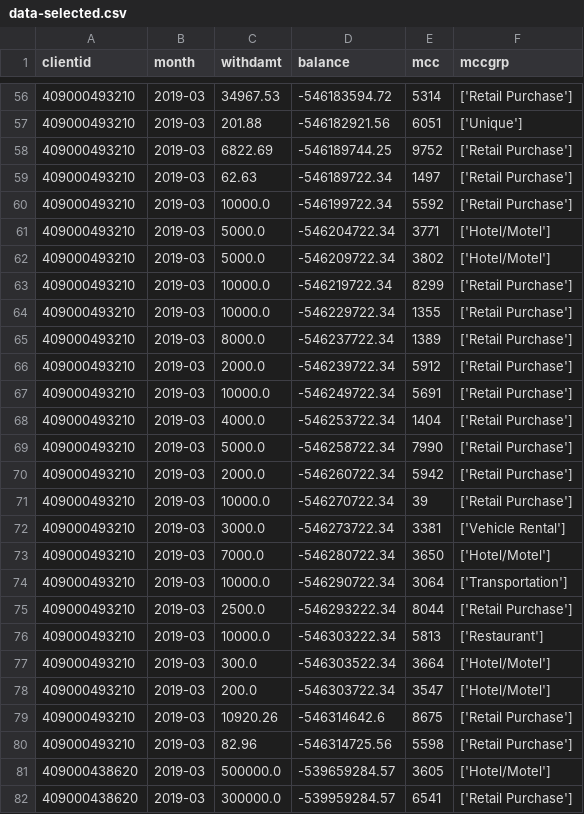
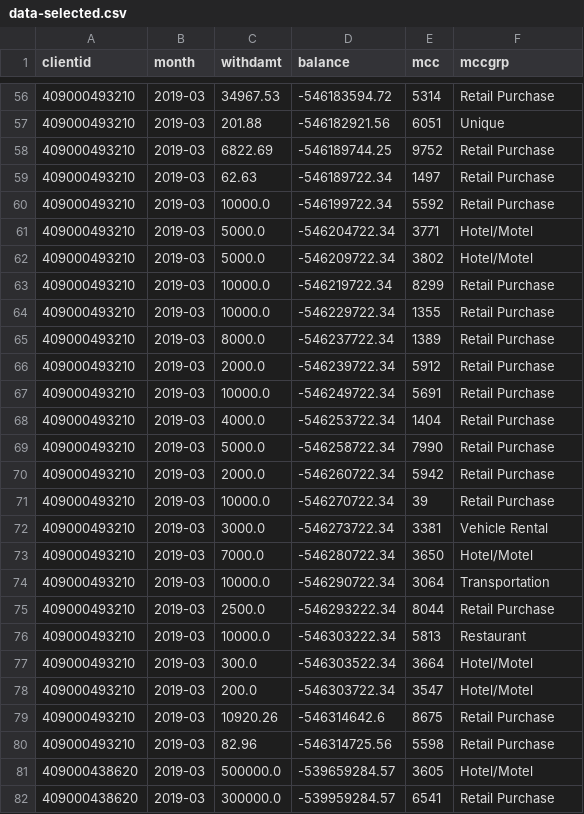
Before and after one commit to tanyalamonova/transactions, a CSV file: data-selected.csv, drawn as a sheet; only a part is shown, gaps mark what is left out; the diff covers the shown part only.

```diff
--- a/data-selected.csv
+++ b/data-selected.csv
@@ -56,27 +56,27 @@ clientid,month,withdamt,balance,mcc,mccgrp
-409000493210,2019-03,34967.53,-546183594.72,5314,['Retail Purchase']
-409000493210,2019-03,201.88,-546182921.56,6051,['Unique']
-409000493210,2019-03,6822.69,-546189744.25,9752,['Retail Purchase']
-409000493210,2019-03,62.63,-546189722.34,1497,['Retail Purchase']
-409000493210,2019-03,10000.0,-546199722.34,5592,['Retail Purchase']
-409000493210,2019-03,5000.0,-546204722.34,3771,['Hotel/Motel']
-409000493210,2019-03,5000.0,-546209722.34,3802,['Hotel/Motel']
-409000493210,2019-03,10000.0,-546219722.34,8299,['Retail Purchase']
-409000493210,2019-03,10000.0,-546229722.34,1355,['Retail Purchase']
-409000493210,2019-03,8000.0,-546237722.34,1389,['Retail Purchase']
-409000493210,2019-03,2000.0,-546239722.34,5912,['Retail Purchase']
-409000493210,2019-03,10000.0,-546249722.34,5691,['Retail Purchase']
-409000493210,2019-03,4000.0,-546253722.34,1404,['Retail Purchase']
-409000493210,2019-03,5000.0,-546258722.34,7990,['Retail Purchase']
-409000493210,2019-03,2000.0,-546260722.34,5942,['Retail Purchase']
-409000493210,2019-03,10000.0,-546270722.34,39,['Retail Purchase']
-409000493210,2019-03,3000.0,-546273722.34,3381,['Vehicle Rental']
-409000493210,2019-03,7000.0,-546280722.34,3650,['Hotel/Motel']
-409000493210,2019-03,10000.0,-546290722.34,3064,['Transportation']
-409000493210,2019-03,2500.0,-546293222.34,8044,['Retail Purchase']
-409000493210,2019-03,10000.0,-546303222.34,5813,['Restaurant']
-409000493210,2019-03,300.0,-546303522.34,3664,['Hotel/Motel']
-409000493210,2019-03,200.0,-546303722.34,3547,['Hotel/Motel']
-409000493210,2019-03,10920.26,-546314642.6,8675,['Retail Purchase']
-409000493210,2019-03,82.96,-546314725.56,5598,['Retail Purchase']
-409000438620,2019-03,500000.0,-539659284.57,3605,['Hotel/Motel']
-409000438620,2019-03,300000.0,-539959284.57,6541,['Retail Purchase']
+409000493210,2019-03,34967.53,-546183594.72,5314,Retail Purchase
+409000493210,2019-03,201.88,-546182921.56,6051,Unique
+409000493210,2019-03,6822.69,-546189744.25,9752,Retail Purchase
+409000493210,2019-03,62.63,-546189722.34,1497,Retail Purchase
+409000493210,2019-03,10000.0,-546199722.34,5592,Retail Purchase
+409000493210,2019-03,5000.0,-546204722.34,3771,Hotel/Motel
+409000493210,2019-03,5000.0,-546209722.34,3802,Hotel/Motel
+409000493210,2019-03,10000.0,-546219722.34,8299,Retail Purchase
+409000493210,2019-03,10000.0,-546229722.34,1355,Retail Purchase
+409000493210,2019-03,8000.0,-546237722.34,1389,Retail Purchase
+409000493210,2019-03,2000.0,-546239722.34,5912,Retail Purchase
+409000493210,2019-03,10000.0,-546249722.34,5691,Retail Purchase
+409000493210,2019-03,4000.0,-546253722.34,1404,Retail Purchase
+409000493210,2019-03,5000.0,-546258722.34,7990,Retail Purchase
+409000493210,2019-03,2000.0,-546260722.34,5942,Retail Purchase
+409000493210,2019-03,10000.0,-546270722.34,39,Retail Purchase
+409000493210,2019-03,3000.0,-546273722.34,3381,Vehicle Rental
+409000493210,2019-03,7000.0,-546280722.34,3650,Hotel/Motel
+409000493210,2019-03,10000.0,-546290722.34,3064,Transportation
+409000493210,2019-03,2500.0,-546293222.34,8044,Retail Purchase
+409000493210,2019-03,10000.0,-546303222.34,5813,Restaurant
+409000493210,2019-03,300.0,-546303522.34,3664,Hotel/Motel
+409000493210,2019-03,200.0,-546303722.34,3547,Hotel/Motel
+409000493210,2019-03,10920.26,-546314642.6,8675,Retail Purchase
+409000493210,2019-03,82.96,-546314725.56,5598,Retail Purchase
+409000438620,2019-03,500000.0,-539659284.57,3605,Hotel/Motel
+409000438620,2019-03,300000.0,-539959284.57,6541,Retail Purchase
```
Also changed, not shown: 155 edited cells elsewhere in this file, one-client-transactions.csv, 2 other files.
